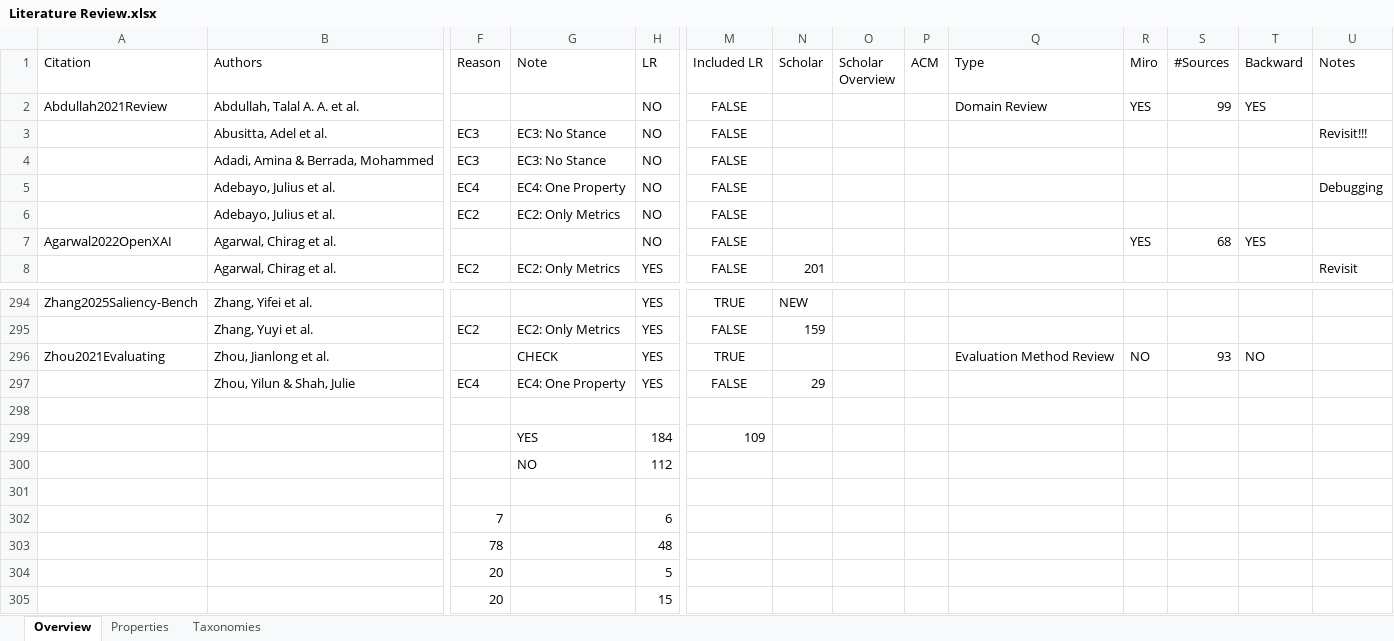
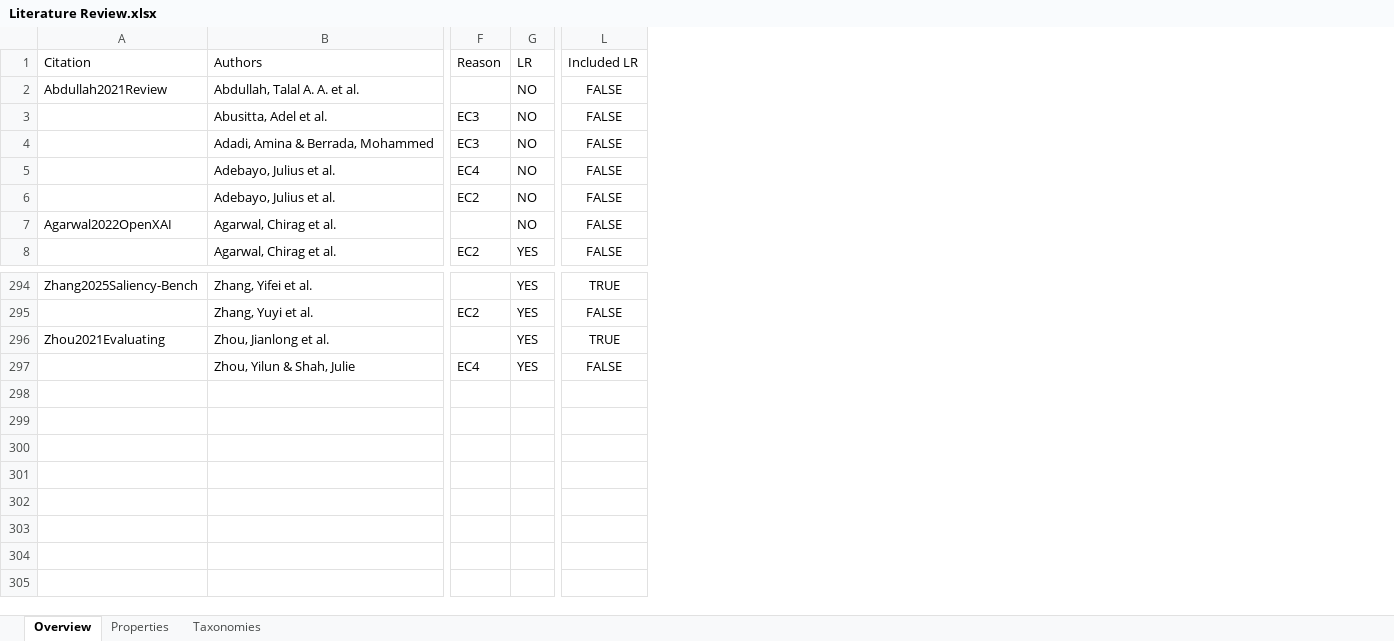
Before and after one commit to timospeith/xai-evaluation-review, an Excel workbook: Literature Review.xlsx, sheet Overview, drawn as a sheet; only a part is shown, gaps mark what is left out; values as stored, in another font and other column widths than the file's, no borders; charts and pictures and conditional formats not drawn; rows hold the shown columns only; the diff names each change by its address in the sheet, - before the commit and + after, or states it on an @@ line.

Commit message:
Add files via upload

```diff
--- a/Literature Review.xlsx (sheet Overview)
+++ b/Literature Review.xlsx (sheet Overview)
-column G (Note), rows 3-8: EC3: No Stance | EC3: No Stance | EC4: One Property | EC2: Only Metrics |  | EC2: Only Metrics; rows 295-297: EC2: Only Metrics | CHECK | EC4: One Property
-column N (Scholar), row 8: 201; rows 294-297: NEW | 159 |  | 29
-column O (Scholar Overview), empty
-column P (ACM), empty
-column Q (Type), row 2: Domain Review; row 296: Evaluation Method Review
-column R (Miro), rows 2-7: YES |  |  |  |  | YES; row 296: NO
-column S (#Sources), rows 2-7: 99 |  |  |  |  | 68; row 296: 93
-column T (Backward), rows 2-7: YES |  |  |  |  | YES; row 296: NO
-column U (Notes), rows 3-8: Revisit!!! |  | Debugging |  |  | Revisit
-row 298: (empty)
-row 299:  |  |  | YES | 184 | 109
-row 300:  |  |  | NO | 112
-row 301: (empty)
-row 302:  |  | 7 |  | 6
-row 303:  |  | 78 |  | 48
-row 304:  |  | 20 |  | 5
-row 305:  |  | 20 |  | 15
```
Also changed, not shown: sheet Properties, formulas that keep their value, charts or pictures.
